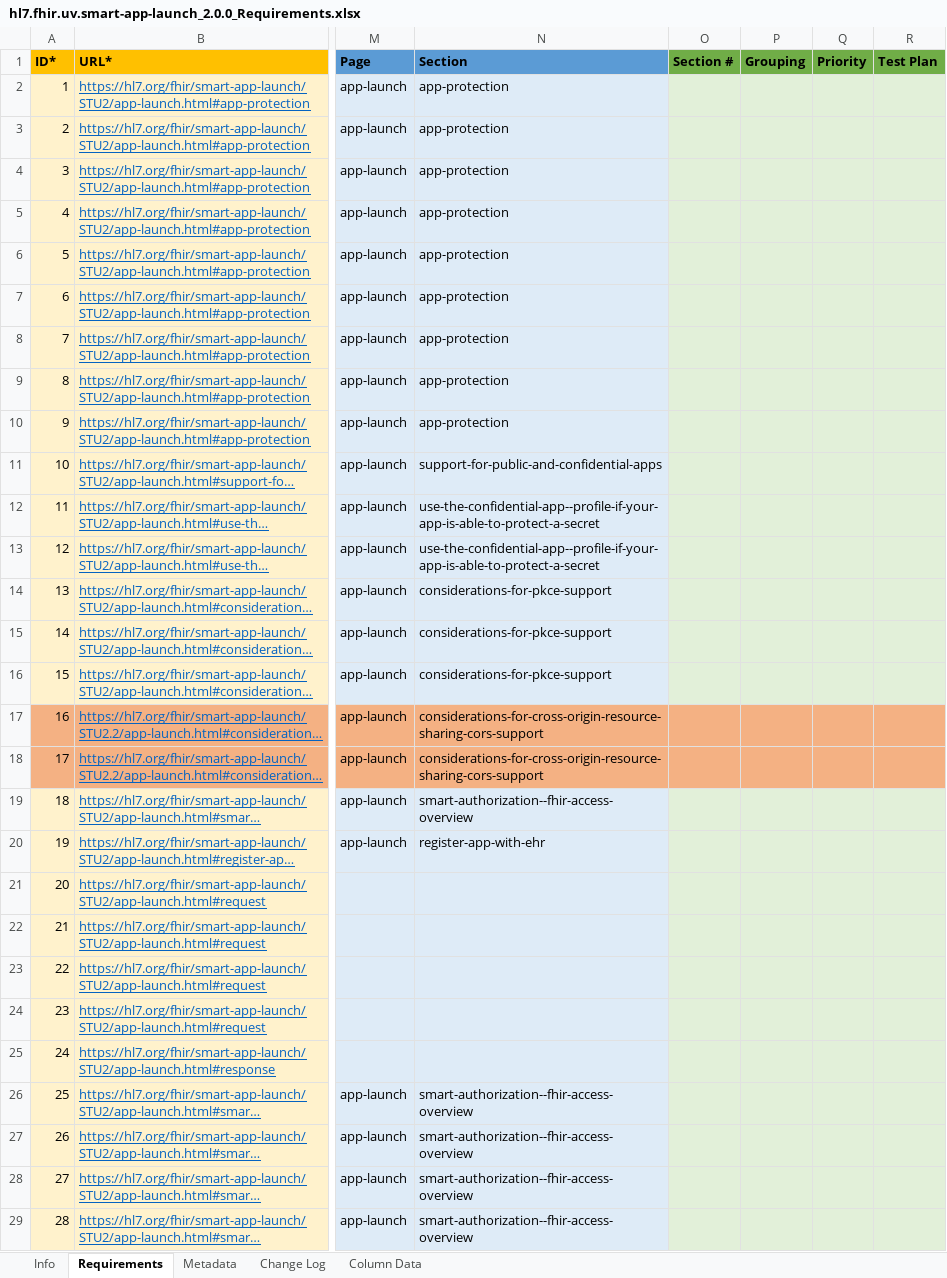
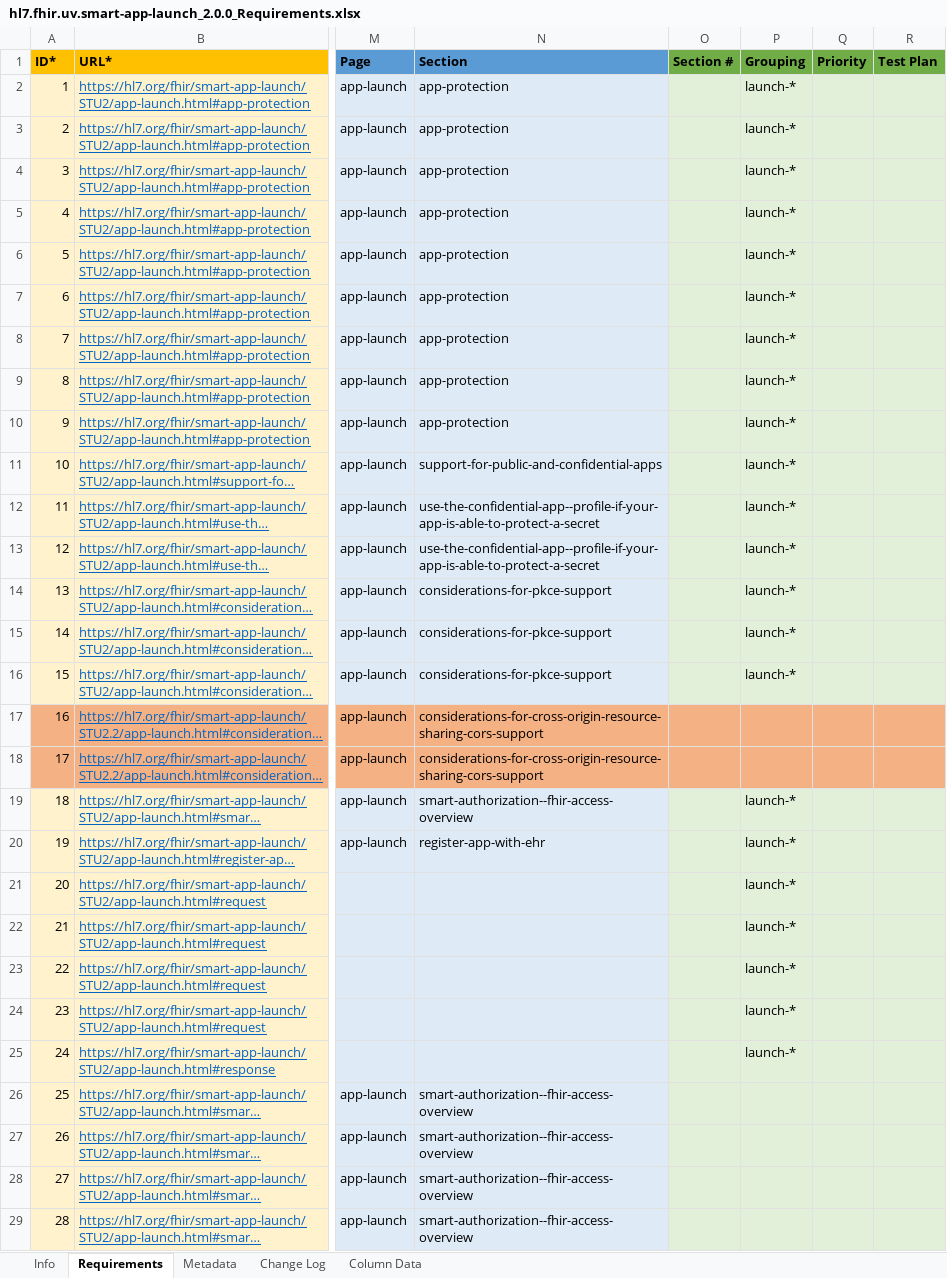
Before and after one commit to inferno-framework/smart-app-launch-test-kit, an Excel workbook: lib/smart_app_launch/requirements/hl7.fhir.uv.smart-app-launch_2.0.0_Requirements.xlsx, sheet Requirements, drawn as a sheet; only a part is shown, gaps mark what is left out; long unchanged cells end in …; values as stored, in another font and other column widths than the file's, no borders; the diff covers the shown part only; the diff names each change by its address in the sheet, - before the commit and + after, or states it on an @@ line.

```diff
--- a/lib/smart_app_launch/requirements/hl7.fhir.uv.smart-app-launch_2.0.0_Requirements.xlsx (sheet Requirements)
+++ b/lib/smart_app_launch/requirements/hl7.fhir.uv.smart-app-launch_2.0.0_Requirements.xlsx (sheet Requirements)
-P2:P16 (Grouping): (empty)
+P2:P16 (Grouping): launch-*
-P19:P25 (Grouping): (empty)
+P19:P25 (Grouping): launch-*
```
Also changed, not shown: 333 edited cells and cell formats elsewhere in this sheet, sheet Metadata, lib/smart_app_launch/requirements/hl7.fhir.uv.smart-app-launch_2.2.0_Requirements.xlsx.
